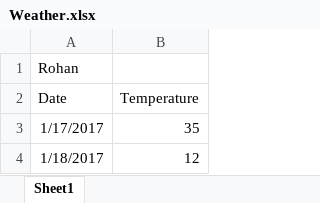
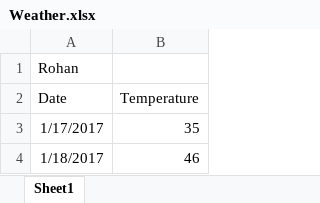
Before and after one commit to KristenODell/Git-Flow, an Excel workbook: Weather.xlsx, sheet Sheet1, drawn as a sheet; values as stored, in another font and other column widths than the file's, no borders; the diff names each change by its address in the sheet, - before the commit and + after, or states it on an @@ line.

Commit message:
Rohan part 2

```diff
--- a/Weather.xlsx (sheet Sheet1)
+++ b/Weather.xlsx (sheet Sheet1)
-B4 (Temperature): 12
+B4 (Temperature): 46
```
